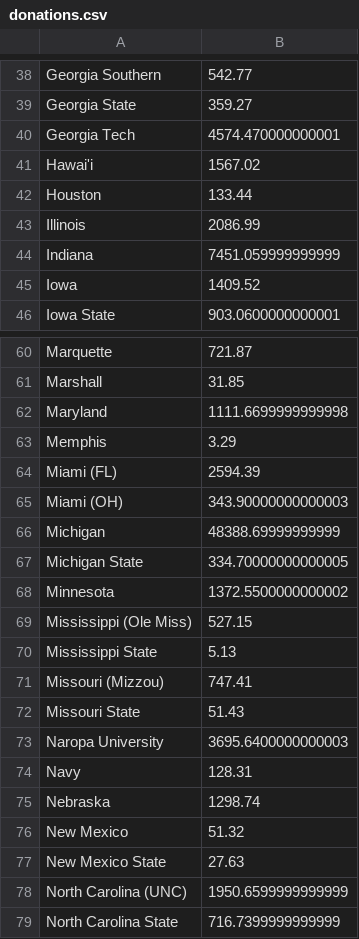
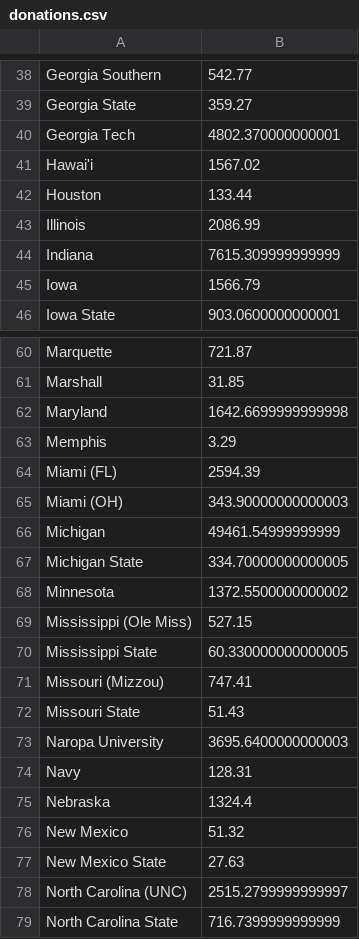
Before and after one commit to joylarc/CharityBowl2026, a CSV file: donations.csv, drawn as a sheet; only a part is shown, gaps mark what is left out; the diff covers the shown part only.

```diff
--- a/donations.csv
+++ b/donations.csv
@@ -39,3 +39,3 @@
 "Georgia State","359.27"
-"Georgia Tech","4574.470000000001"
+"Georgia Tech","4802.370000000001"
 "Hawai'i","1567.02"
@@ -43,4 +43,4 @@
 "Illinois","2086.99"
-"Indiana","7451.059999999999"
-"Iowa","1409.52"
+"Indiana","7615.309999999999"
+"Iowa","1566.79"
 "Iowa State","903.0600000000001"
@@ -61,3 +61,3 @@
 "Marshall","31.85"
-"Maryland","1111.6699999999998"
+"Maryland","1642.6699999999998"
 "Memphis","3.29"
@@ -65,3 +65,3 @@
 "Miami (OH)","343.90000000000003"
-"Michigan","48388.69999999999"
+"Michigan","49461.54999999999"
 "Michigan State","334.70000000000005"
@@ -69,3 +69,3 @@
 "Mississippi (Ole Miss)","527.15"
-"Mississippi State","5.13"
+"Mississippi State","60.330000000000005"
 "Missouri (Mizzou)","747.41"
@@ -74,6 +74,6 @@
 "Navy","128.31"
-"Nebraska","1298.74"
+"Nebraska","1324.4"
 "New Mexico","51.32"
 "New Mexico State","27.63"
-"North Carolina (UNC)","1950.6599999999999"
+"North Carolina (UNC)","2515.2799999999997"
 "North Carolina State","716.7399999999999"
```
Also changed, not shown: 7 edited cells elsewhere in this file, 1 other file.
